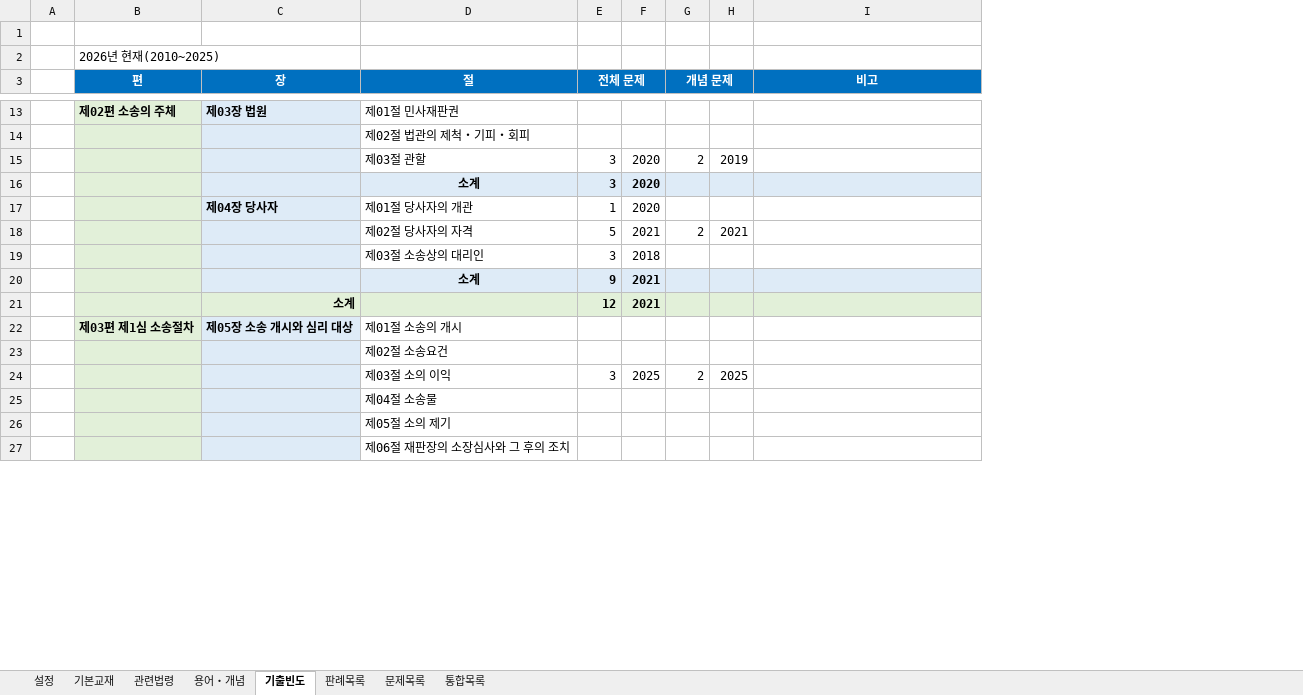
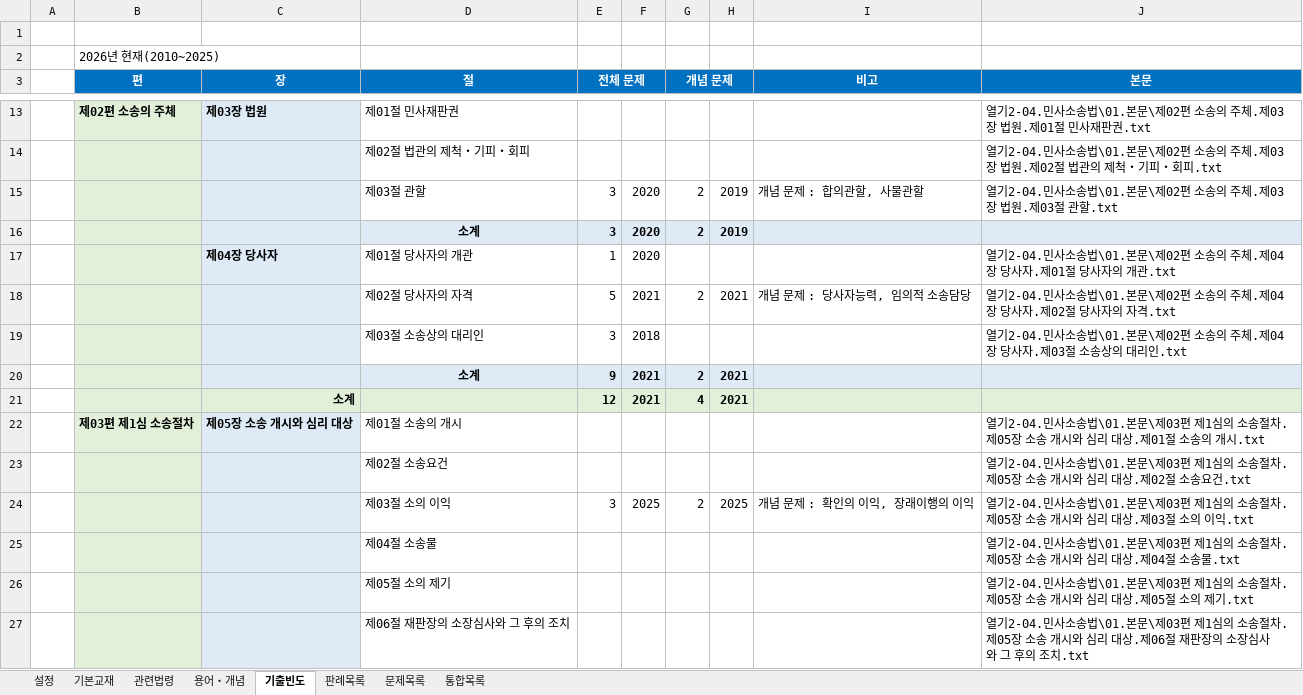
Before and after one commit to aeugo/StudyCPLA, an Excel workbook: 2-04.민사소송법/00.통합/09.2-민사소송법[1][통합].xlsm, sheet 기출빈도, drawn as a sheet; only a part is shown, gaps mark what is left out; values as stored, in another font and other column widths than the file's, no borders; conditional formats not drawn; the diff covers the shown part only; the diff names each change by its address in the sheet, - before the commit and + after, or states it on an @@ line.

```diff
--- a/2-04.민사소송법/00.통합/09.2-민사소송법[1][통합].xlsm (sheet 기출빈도)
+++ b/2-04.민사소송법/00.통합/09.2-민사소송법[1][통합].xlsm (sheet 기출빈도)
+column J (본문), rows 13-27: 열기2-04.민사소송법\01.본문\제02편 소송의 주체.제03장 법원.제01절 민사재판권.txt | 열기2-04.민사소송법\01.본문\제02편 소송의 주체.제03장 법원.제02절 법관의 제척・기피・회피.txt | 열기2-04.민사소송법\01.본문\제02편 소송의 주체.제03장 법원.제03절 관할.txt |  | 열기2-04.민사소송법\01.본문\제02편 소송의 주체.제04장 당사자.제01절 당사자의 개관.txt | 열기2-04.민사소송법\01.본문\제02편 소송의 주체.제04장 당사자.제02절 당사자의 자격.txt | 열기2-04.민사소송법\01.본문\제02편 소송의 주체.제04장 당사자.제03절 소송상의 대리인.txt |  |  | 열기2-04.민사소송법\01.본문\제03편 제1심의 소송절차.제05장 소송 개시와 심리 대상.제01절 소송의 개시.txt | 열기2-04.민사소송법\01.본문\제03편 제1심의 소송절차.제05장 소송 개시와 심리 대상.제02절 소송요건.txt | 열기2-04.민사소송법\01.본문\제03편 제1심의 소송절차.제05장 소송 개시와 심리 대상.제03절 소의 이익.txt | 열기2-04.민사소송법\01.본문\제03편 제1심의 소송절차.제05장 소송 개시와 심리 대상.제04절 소송물.txt | 열기2-04.민사소송법\01.본문\제03편 제1심의 소송절차.제05장 소송 개시와 심리 대상.제05절 소의 제기.txt | 열기2-04.민사소송법\01.본문\제03편 제1심의 소송절차.제05장 소송 개시와 심리 대상.제06절 재판장의 소장심사와 그 후의 조치.txt
-I15 (비고): (empty)
+I15 (비고): 개념 문제 : 합의관할, 사물관할
-G16 (개념 문제): (empty)
+G16 (개념 문제): 2
-H16: (empty)
+H16: 2019
-I18 (비고): (empty)
+I18 (비고): 개념 문제 : 당사자능력, 임의적 소송담당
-G20 (개념 문제): (empty)
+G20 (개념 문제): 2
-H20:H21: (empty)
+H20:H21: 2021
-G21 (개념 문제): (empty)
+G21 (개념 문제): 4
-I24 (비고): (empty)
+I24 (비고): 개념 문제 : 확인의 이익, 장래이행의 이익
```
Also changed, not shown: 4 added rows, 33 edited cells and cell formats elsewhere in this sheet, sheet 문제목록, sheet 통합목록, formulas that keep their value, hidden cells, 38 other files.
